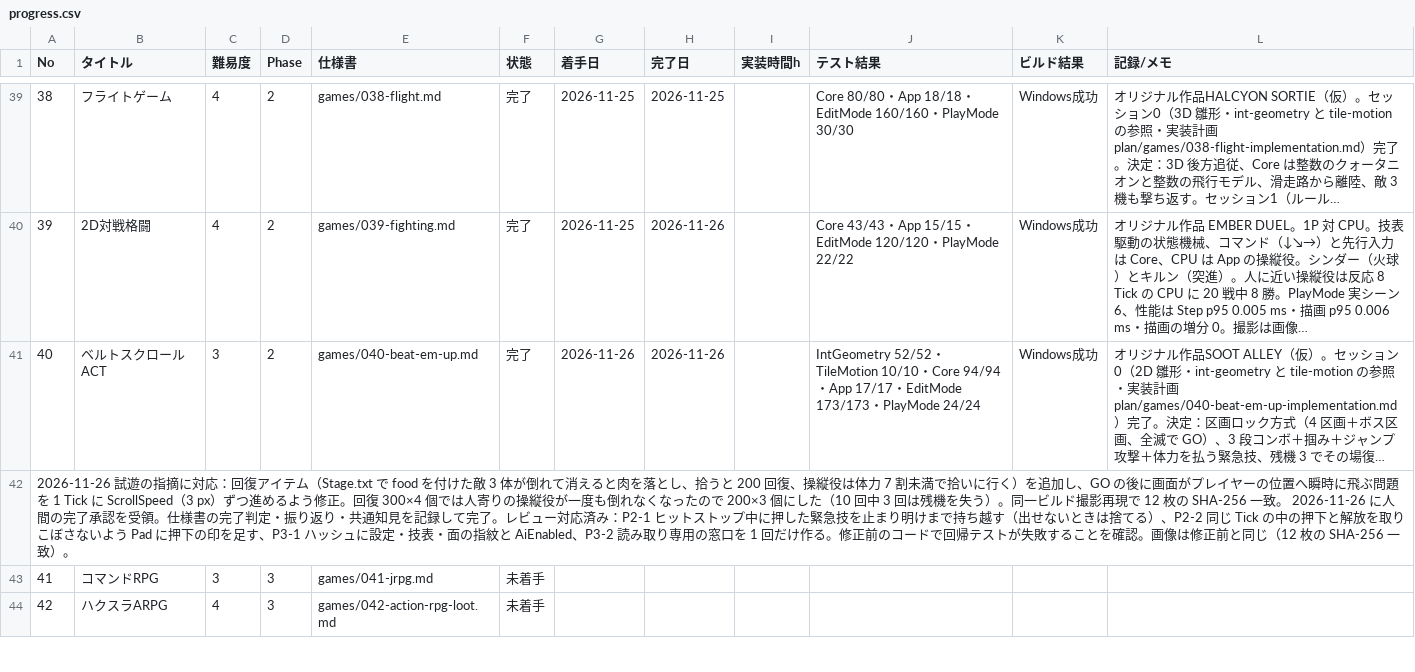
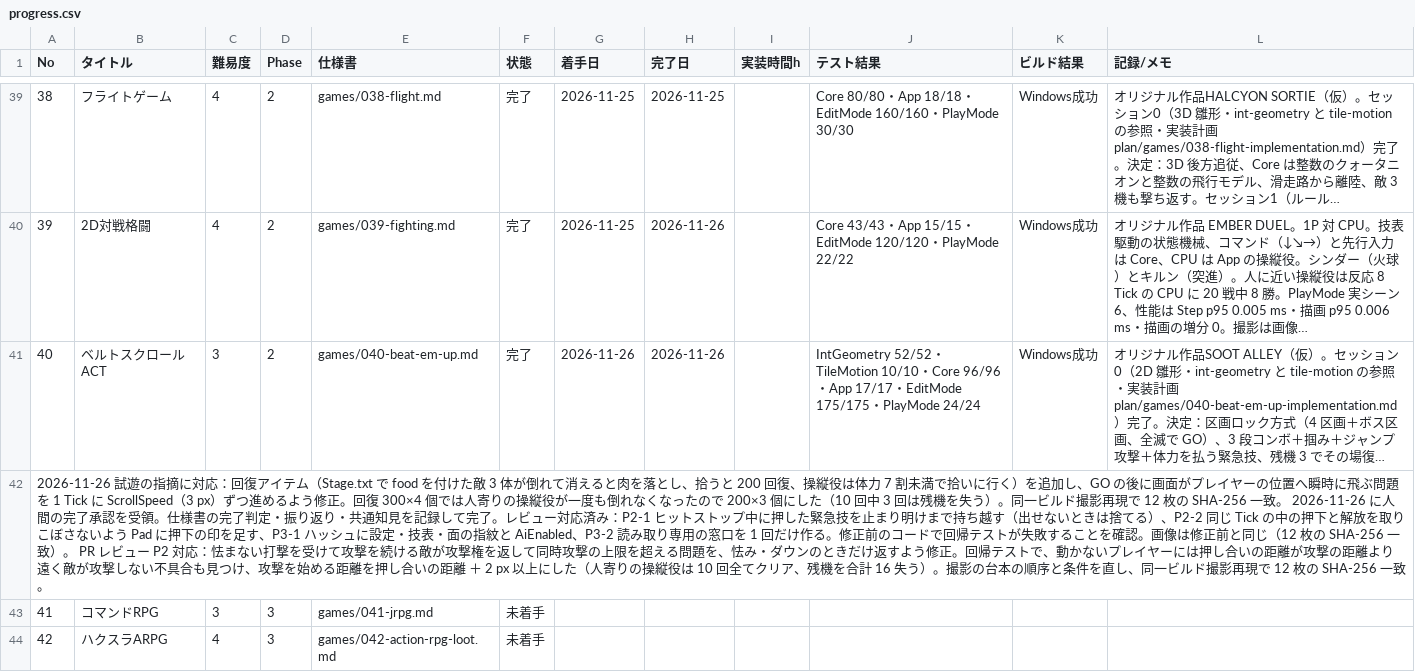
Before and after one commit to srndpty/unity-100games, a CSV file: plan/progress.csv, drawn as a sheet; only a part is shown, gaps mark what is left out; long unchanged cells end in …; the diff names each change by its address in the sheet, - before the commit and + after, or states it on an @@ line.

```diff
--- a/plan/progress.csv
+++ b/plan/progress.csv
-J41 (テスト結果): …・Core 94/94・App 17/17・EditMode 173/173・PlayMode…
+J41 (テスト結果): …・Core 96/96・App 17/17・EditMode 175/175・PlayMode…
-A42 (No): …一致）。
+A42 (No): …一致）。 PR レビュー P2 対応：怯まない打撃を受けて攻撃を続ける敵が攻撃権を返して同時攻撃の上限を超える問題を、怯み・ダウンのときだけ返すよう修正。回帰テストで、動かないプレイヤーには押し合いの距離が攻撃の距離より遠く敵が攻撃しない不具合も見つけ、攻撃を始める距離を押し合いの距離 ＋ 2 px 以上にした（人寄りの操縦役は 10 回全てクリア、残機を合計 16 失う）。撮影の台本の順序と条件を直し、同一ビルド撮影再現で 12 枚の SHA-256 一致。
```
Also changed, not shown: 35 other files.
